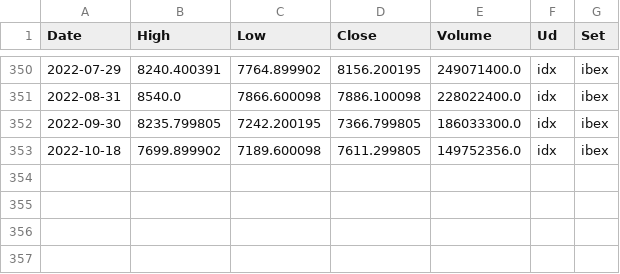
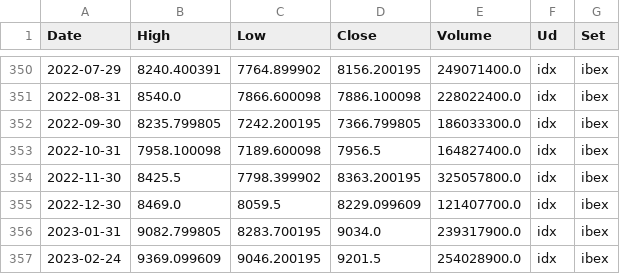
Before and after one commit to csegura/serhi, a CSV file: data/process/ibex/ibex_indice_general_m.csv, drawn as a sheet; only a part is shown, gaps mark what is left out.

```diff
--- a/data/process/ibex/ibex_indice_general_m.csv
+++ b/data/process/ibex/ibex_indice_general_m.csv
@@ -352,2 +352,6 @@ Date,High,Low,Close,Volume,Ud,Set
 2022-09-30,8235.799805,7242.200195,7366.799805,186033300.0,idx,ibex
-2022-10-18,7699.899902,7189.600098,7611.299805,149752356.0,idx,ibex
+2022-10-31,7958.100098,7189.600098,7956.5,164827400.0,idx,ibex
+2022-11-30,8425.5,7798.399902,8363.200195,325057800.0,idx,ibex
+2022-12-30,8469.0,8059.5,8229.099609,121407700.0,idx,ibex
+2023-01-31,9082.799805,8283.700195,9034.0,239317900.0,idx,ibex
+2023-02-24,9369.099609,9046.200195,9201.5,254028900.0,idx,ibex
```
Also changed, not shown: data/process/ibex/ibex_indice_general.csv, 10 other files.
